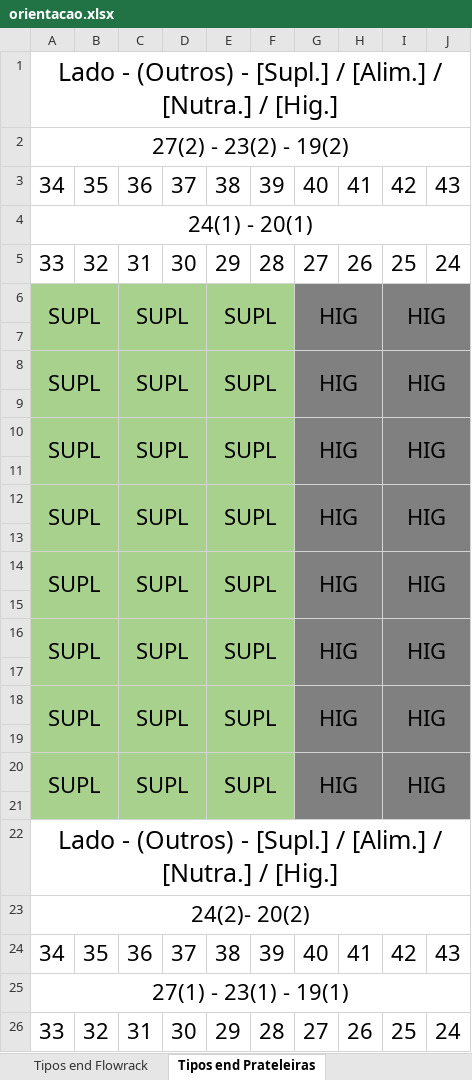
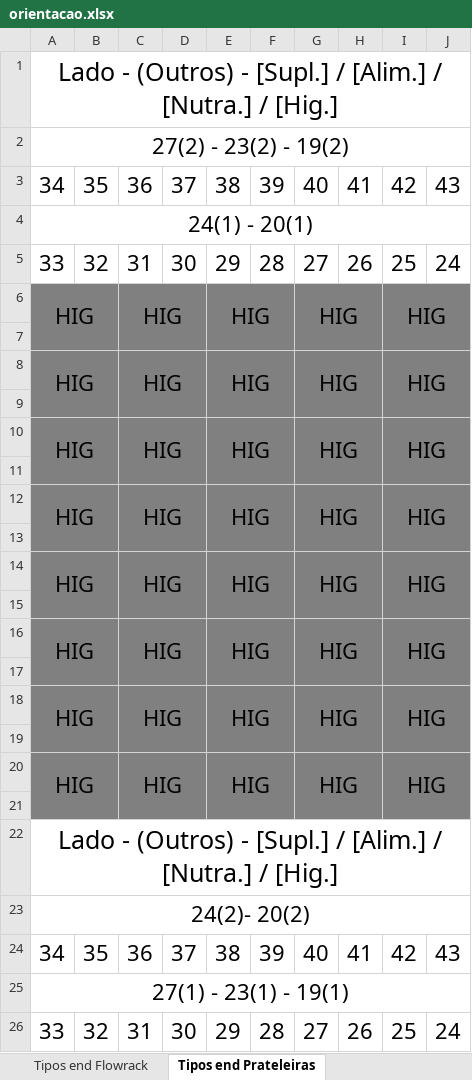
Before and after one commit to renandelamorena/Projeto_Curva_ABC, an Excel workbook: mapa_estoque/orientacao.xlsx, sheet Tipos end Prateleiras, drawn as a sheet; only a part is shown; values as stored, in another font and other column widths than the file's, no borders; the diff covers the shown part only; the diff names each change by its address in the sheet, - before the commit and + after, or states it on an @@ line.

```diff
--- a/mapa_estoque/orientacao.xlsx (sheet Tipos end Prateleiras)
+++ b/mapa_estoque/orientacao.xlsx (sheet Tipos end Prateleiras)
-A6: SUPL
+A6: HIG
-A6:F21 fill: #A9D18E
+A6:F21 fill: #808080
-C6: SUPL
+C6: HIG
-E6: SUPL
+E6: HIG
-A8: SUPL
+A8: HIG
-C8: SUPL
+C8: HIG
-E8: SUPL
+E8: HIG
-A10: SUPL
+A10: HIG
-C10: SUPL
+C10: HIG
-E10: SUPL
+E10: HIG
-A12: SUPL
+A12: HIG
-C12: SUPL
+C12: HIG
-E12: SUPL
+E12: HIG
-A14: SUPL
+A14: HIG
-C14: SUPL
+C14: HIG
-E14: SUPL
+E14: HIG
-A16: SUPL
+A16: HIG
-C16: SUPL
+C16: HIG
-E16: SUPL
+E16: HIG
-A18: SUPL
+A18: HIG
-C18: SUPL
+C18: HIG
-E18: SUPL
+E18: HIG
-A20: SUPL
+A20: HIG
-C20: SUPL
+C20: HIG
-E20: SUPL
+E20: HIG
```
Also changed, not shown: 24 edited cells and cell formats elsewhere in this sheet, data/tratamento_curva_abc/dados_tratados/curva_abc_cx.xlsx, data/tratamento_curva_abc/dados_tratados/curva_abc_frac.xlsx, 3 other files.
